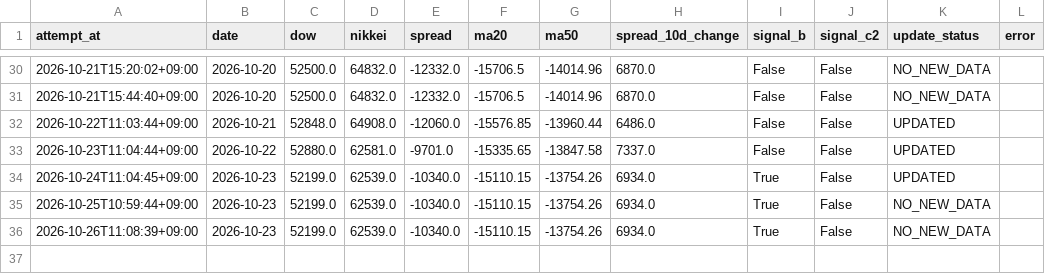
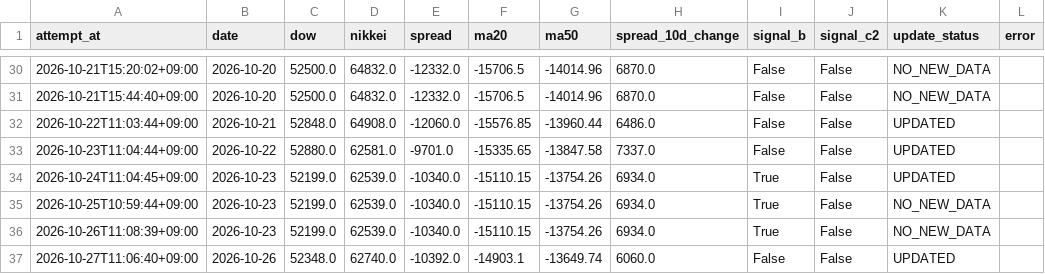
Before and after one commit to tttcoix777-cmd/spread-dashboard, a CSV file: auto_update/logs/2026-10.csv, drawn as a sheet; only a part is shown, gaps mark what is left out; the diff names each change by its address in the sheet, - before the commit and + after, or states it on an @@ line.

Commit message:
Update TFX data and status

```diff
--- a/auto_update/logs/2026-10.csv
+++ b/auto_update/logs/2026-10.csv
+row 37: 2026-10-27T11:06:40+09:00 | 2026-10-26 | 52348.0 | 62740.0 | -10392.0 | -14903.1 | -13649.74 | 6060.0 | False | False | UPDATED
```
Also changed, not shown: auto_update/data/prices.csv, auto_update/data/signals.csv, 15 other files.
